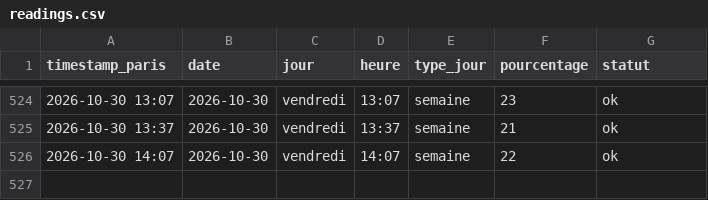
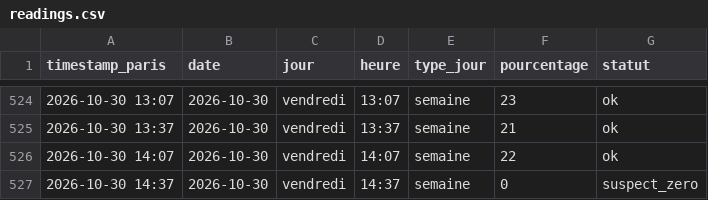
Before and after one commit to edwolfpack/caliceo-affluence, a CSV file: data/readings.csv, drawn as a sheet; only a part is shown, gaps mark what is left out; the diff names each change by its address in the sheet, - before the commit and + after, or states it on an @@ line.

```diff
--- a/data/readings.csv
+++ b/data/readings.csv
+row 527: 2026-10-30 14:37 | 2026-10-30 | vendredi | 14:37 | semaine | 0 | suspect_zero
```
